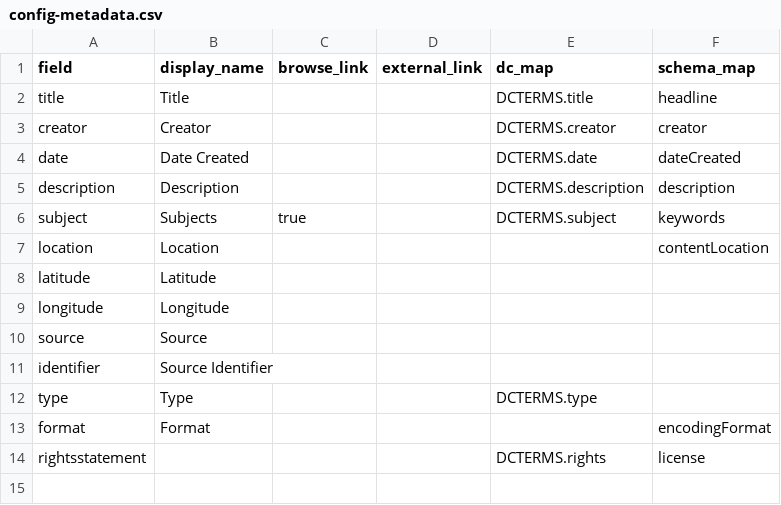
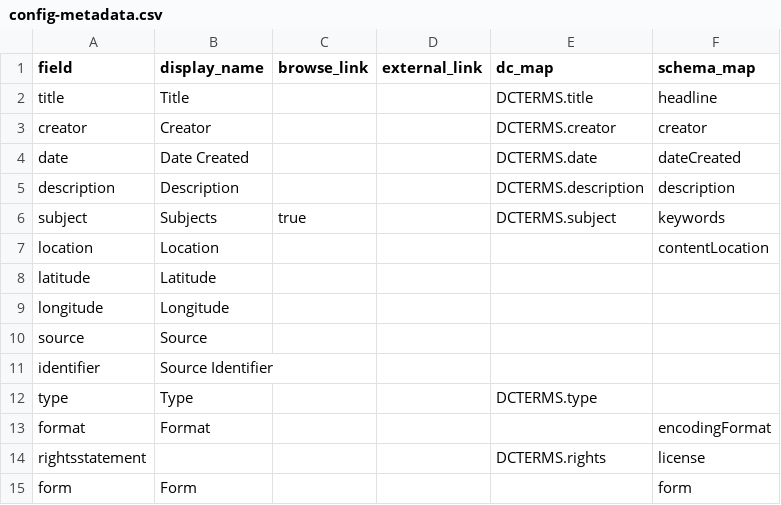
Before and after one commit to JHandschin/meta-music, a CSV file: _data/config-metadata.csv, drawn as a sheet; the diff names each change by its address in the sheet, - before the commit and + after, or states it on an @@ line.

Commit message:
Update config-metadata.csv

```diff
--- a/_data/config-metadata.csv
+++ b/_data/config-metadata.csv
+row 15: form | Form |  |  |  | form
```
